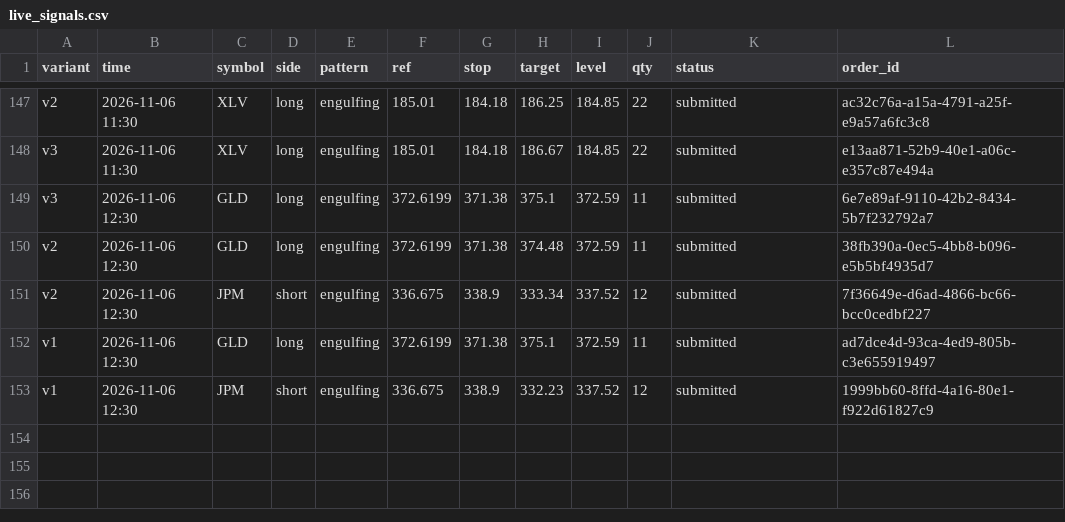
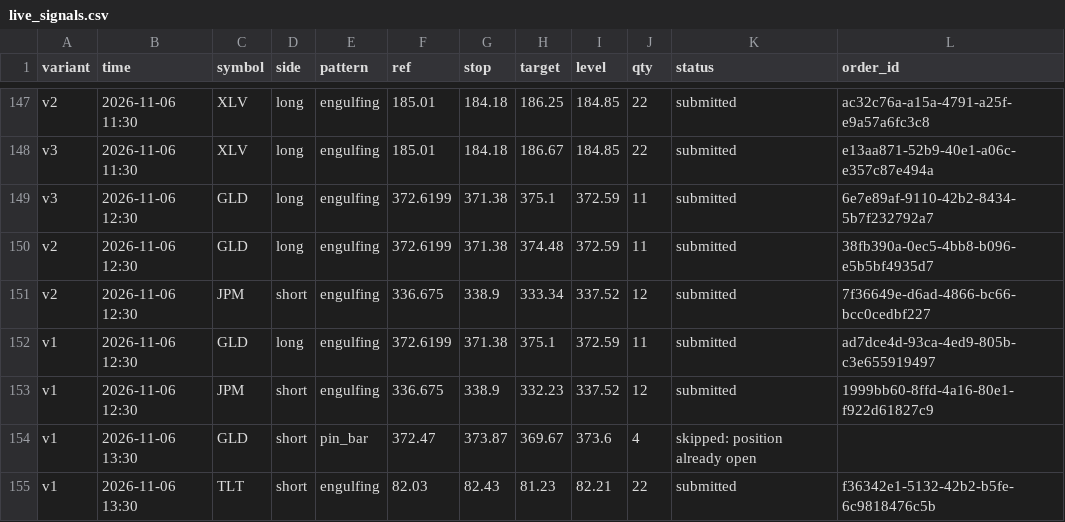
Before and after one commit to Majic-Beep/candlesticks, a CSV file: results/live_signals.csv, drawn as a sheet; only a part is shown, gaps mark what is left out.

```diff
--- a/results/live_signals.csv
+++ b/results/live_signals.csv
@@ -153 +153,3 @@ v1,2026-11-06 12:30,GLD,long,engulfing,372.6199,371.38,375.1,372.59,11,submitted
 v1,2026-11-06 12:30,JPM,short,engulfing,336.675,338.9,332.23,337.52,12,submitted,1999bb60-8ffd-4a16-80e1-f922d61827c9
+v1,2026-11-06 13:30,GLD,short,pin_bar,372.47,373.87,369.67,373.6,4,skipped: position already open,
+v1,2026-11-06 13:30,TLT,short,engulfing,82.03,82.43,81.23,82.21,22,submitted,f36342e1-5132-42b2-b5fe-6c9818476c5b
```
